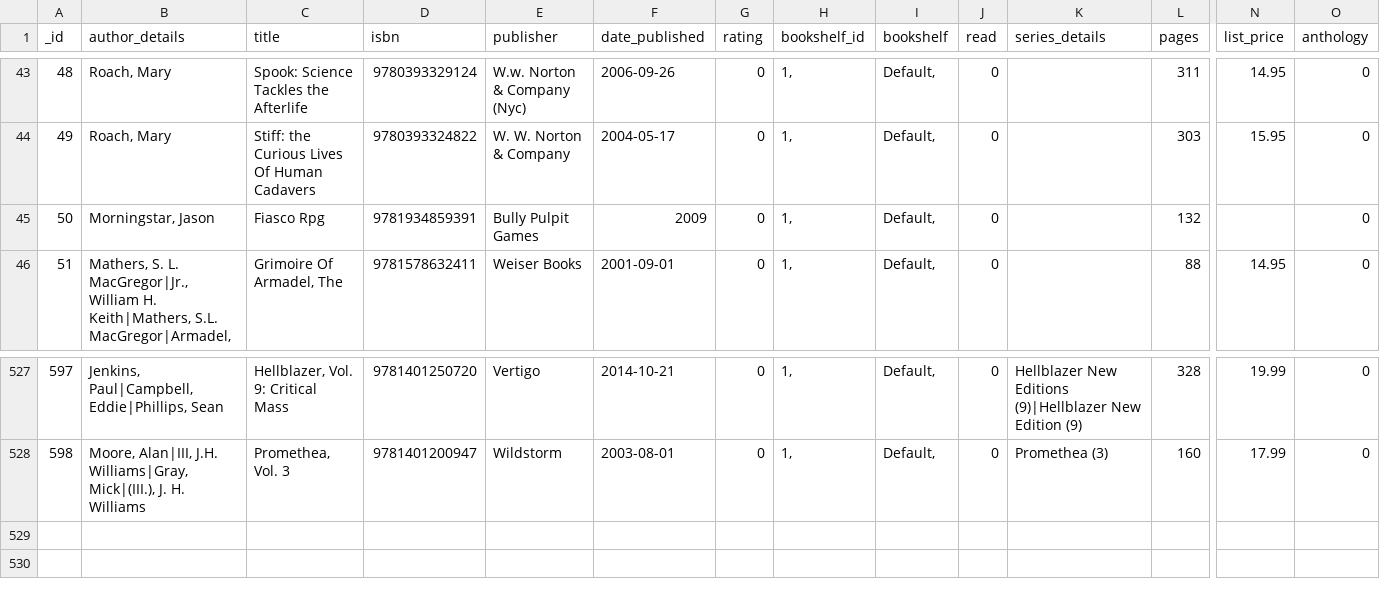
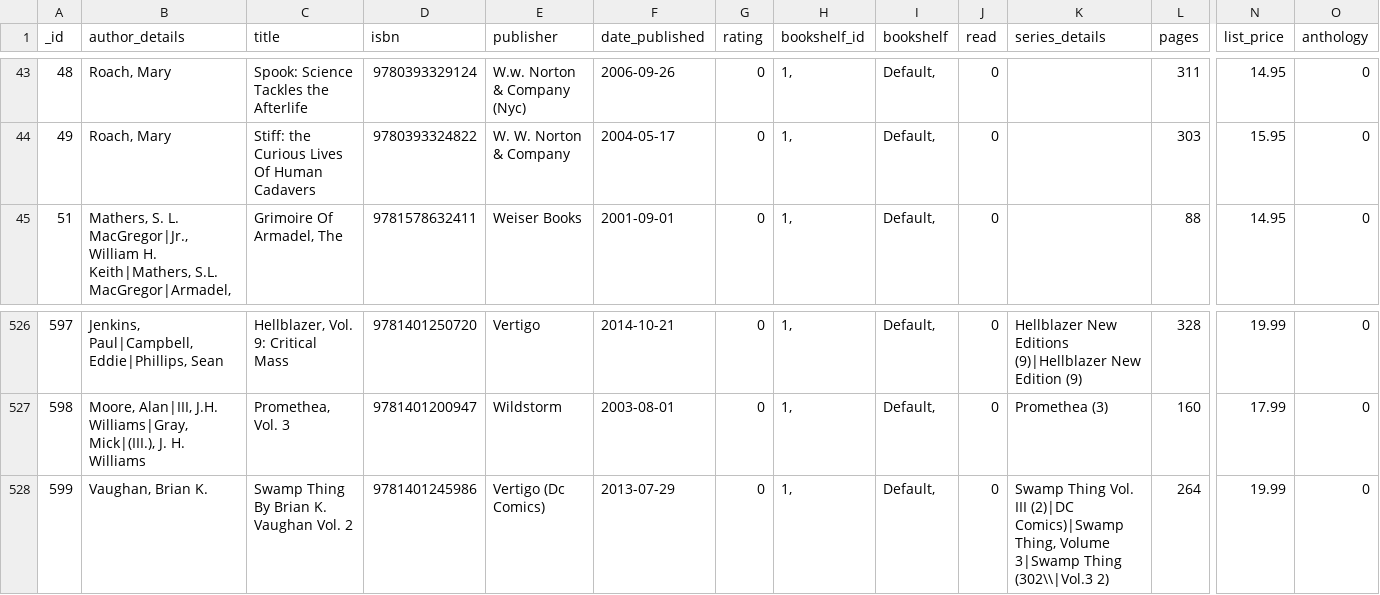
Before and after one commit to mouse-reeve/book-catalogue, a CSV file: canonical.csv, drawn as a sheet; only a part is shown, gaps mark what is left out; removed rows and columns are numbered as before the commit, all else as after; rows hold the shown columns only; the diff names each change by its address in the sheet, - before the commit and + after, or states it on an @@ line.

Commit message:
Order in from Amazing Fantasy

```diff
--- a/canonical.csv
+++ b/canonical.csv
-row 45: 50 | Morningstar, Jason | Fiasco Rpg | 9781934859391 | Bully Pulpit Games | 2009 | 0 | 1, | Default, | 0 |  | 132 |  | 0
+row 528: 599 | Vaughan, Brian K. | Swamp Thing By Brian K. Vaughan Vol. 2 | 9781401245986 | Vertigo (Dc Comics) | 2013-07-29 | 0 | 1, | Default, | 0 | Swamp Thing Vol. III (2)|DC Comics)|Swamp Thing, Volume 3|Swamp Thing (302\\|Vol.3 2) | 264 | 19.99 | 0
```
